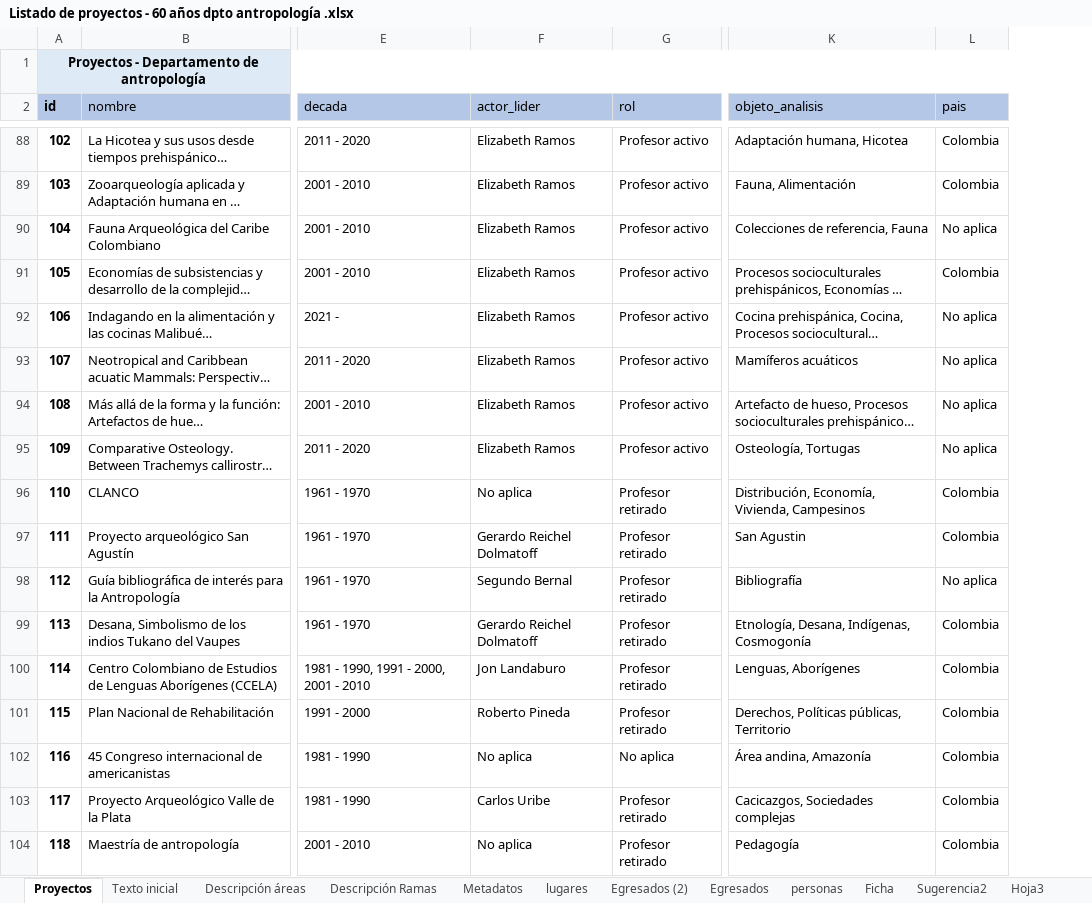
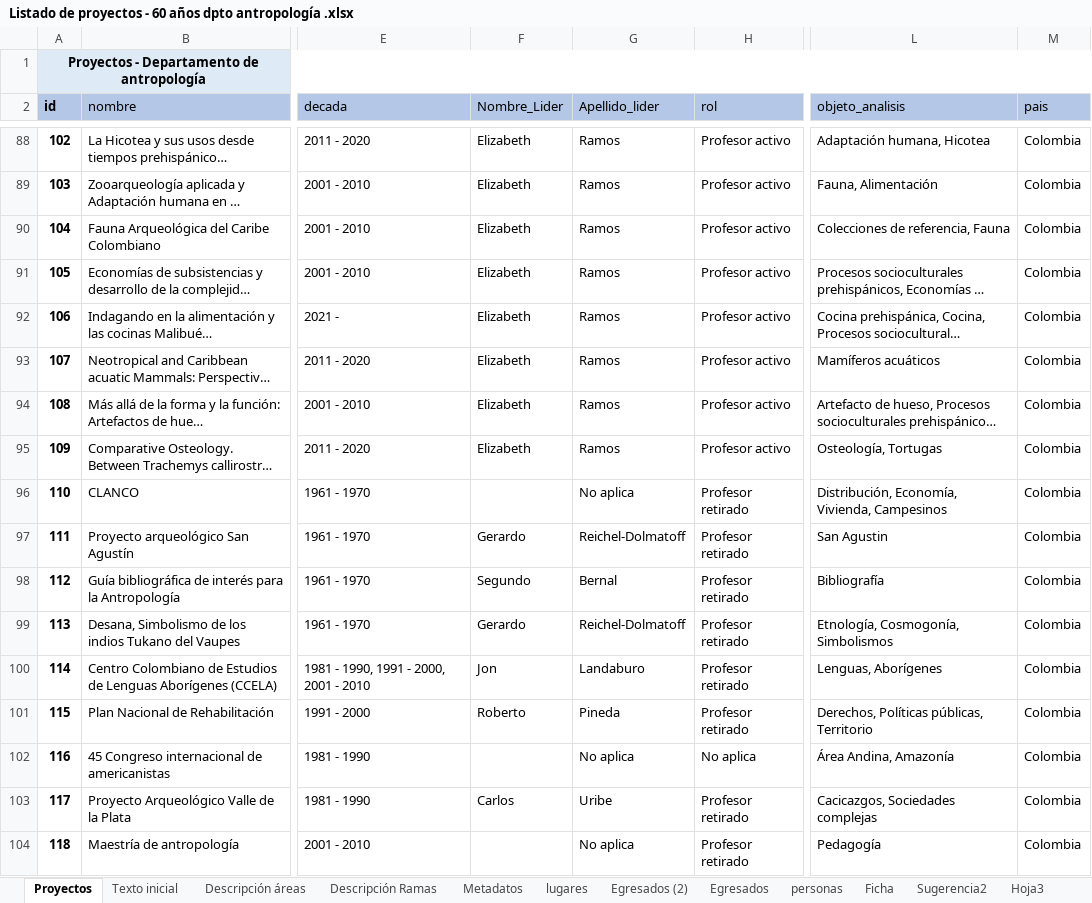
Before and after one commit to enflujo/enflujo-haciendocaminos, an Excel workbook: procesador/datos/Listado de proyectos - 60 años dpto antropología .xlsx, sheet Proyectos, drawn as a sheet; only a part is shown, gaps mark what is left out; long unchanged cells end in …; values as stored, in another font and other column widths than the file's, no borders; conditional formats and table styles not drawn; removed rows and columns are numbered as before the commit, all else as after; the diff covers the shown part only; the diff names each change by its address in the sheet, - before the commit and + after, or states it on an @@ line.

```diff
--- a/procesador/datos/Listado de proyectos - 60 años dpto antropología .xlsx (sheet Proyectos)
+++ b/procesador/datos/Listado de proyectos - 60 años dpto antropología .xlsx (sheet Proyectos)
-column F (actor_lider), rows 88-104: Elizabeth Ramos | Elizabeth Ramos | Elizabeth Ramos | Elizabeth Ramos | Elizabeth Ramos | Elizabeth Ramos | Elizabeth Ramos | Elizabeth Ramos | No aplica | Gerardo Reichel Dolmatoff | Segundo Bernal | Gerardo Reichel Dolmatoff | Jon Landaburo | Roberto Pineda | No aplica | Carlos Uribe | No aplica
+column F (Nombre_Lider), rows 88-103: Elizabeth | Elizabeth | Elizabeth | Elizabeth | Elizabeth | Elizabeth | Elizabeth | Elizabeth |  | Gerardo | Segundo | Gerardo | Jon | Roberto |  | Carlos
+column G (Apellido_lider), rows 88-104: Ramos | Ramos | Ramos | Ramos | Ramos | Ramos | Ramos | Ramos | No aplica | Reichel-Dolmatoff | Bernal | Reichel-Dolmatoff | Landaburo | Pineda | No aplica | Uribe | No aplica
-M90 (pais): No aplica
+M90 (pais): Colombia
-M92:M95 (pais): No aplica
+M92:M95 (pais): Colombia
-M98 (pais): No aplica
+M98 (pais): Colombia
-L99 (objeto_analisis): Etnología, Desana, Indígenas, Cosmogonía
+L99 (objeto_analisis): Etnología, Cosmogonía, Simbolismos
-L102 (objeto_analisis): Área andina, Amazonía
+L102 (objeto_analisis): Área Andina, Amazonía
```
Also changed, not shown: 82 edited cells and cell formats elsewhere in this sheet, sheet lugares, sheet Sugerencia2, charts or pictures, 14 other files.
